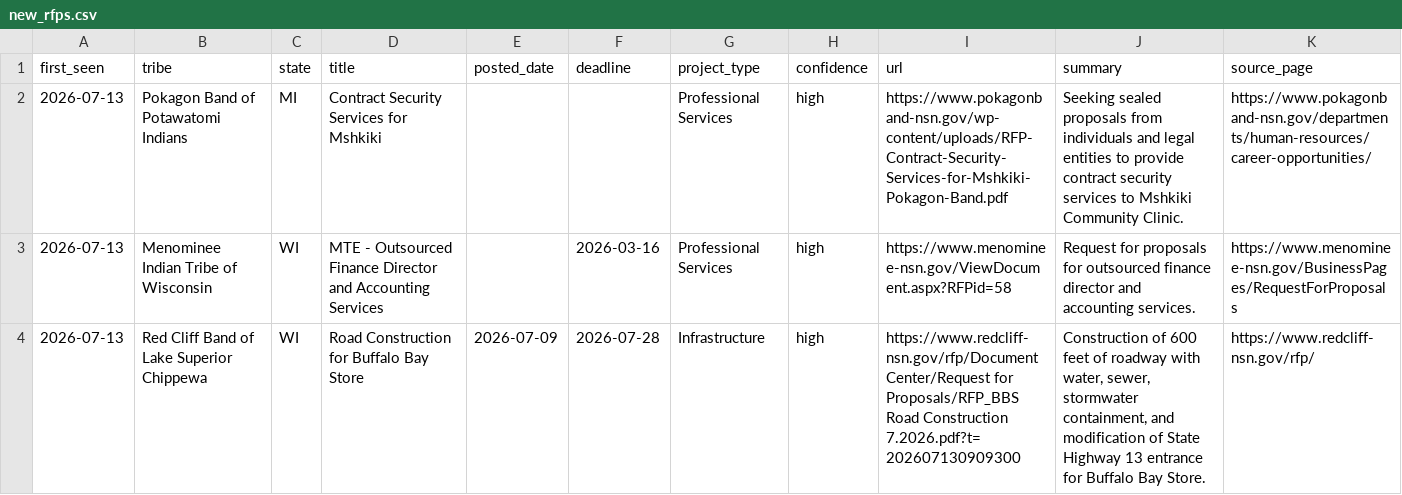
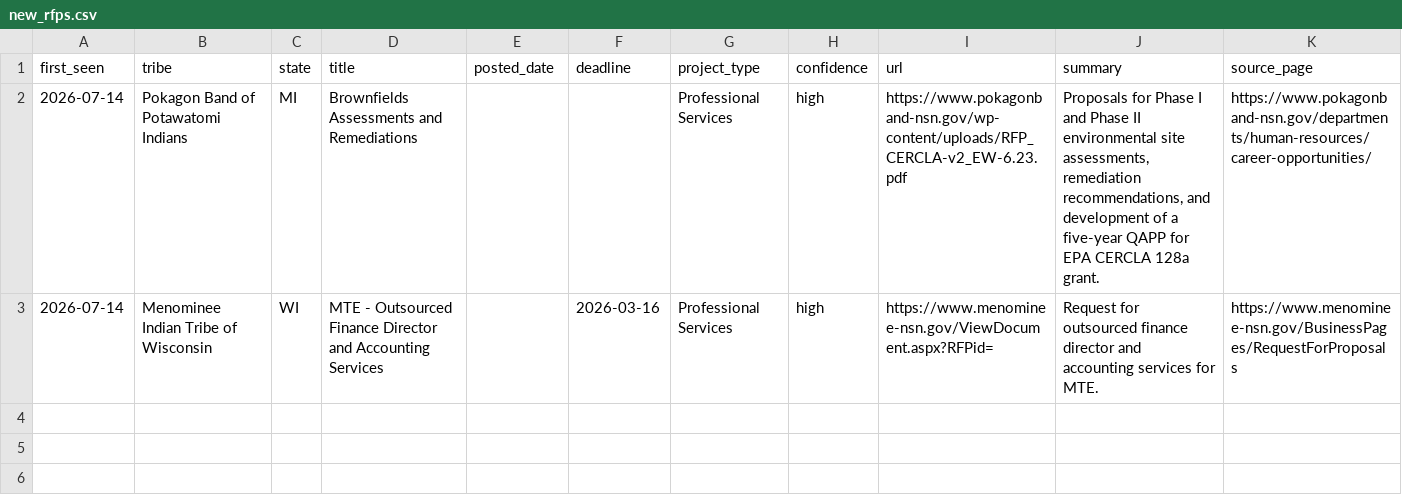
Before and after one commit to revelinvestments/tribal-rfp-scraper, a CSV file: data/new_rfps.csv, drawn as a sheet.

```diff
--- a/data/new_rfps.csv
+++ b/data/new_rfps.csv
@@ -1,4 +1,3 @@
 first_seen,tribe,state,title,posted_date,deadline,project_type,confidence,url,summary,source_page
-2026-07-13,Pokagon Band of Potawatomi Indians,MI,Contract Security Services for Mshkiki,,,Professional Services,high,https://www.pokagonband-nsn.gov/wp-content/uploads/RFP-Contract-Security-Services-for-Mshkiki-Pokagon-Band.pdf,Seeking sealed proposals from individuals and legal entities to provide contract security services to Mshkiki Community Clinic.,https://www.pokagonband-nsn.gov/departments/human-resources/career-opportunities/
-2026-07-13,Menominee Indian Tribe of Wisconsin,WI,MTE - Outsourced Finance Director and Accounting Services,,2026-03-16,Professional Services,high,https://www.menominee-nsn.gov/ViewDocument.aspx?RFPid=58,Request for proposals for outsourced finance director and accounting services.,https://www.menominee-nsn.gov/BusinessPages/RequestForProposals
-2026-07-13,Red Cliff Band of Lake Superior Chippewa,WI,Road Construction for Buffalo Bay Store,2026-07-09,2026-07-28,Infrastructure,high,https://www.redcliff-nsn.gov/rfp/Document Center/Request for Proposals/RFP_BBS Road Construction 7.2026.pdf?t=202607130909300,"Construction of 600 feet of roadway with water, sewer, stormwater containment, and modification of State Highway 13 entrance for Buffalo Bay Store.",https://www.redcliff-nsn.gov/rfp/
+2026-07-14,Pokagon Band of Potawatomi Indians,MI,Brownfields Assessments and Remediations,,,Professional Services,high,https://www.pokagonband-nsn.gov/wp-content/uploads/RFP_CERCLA-v2_EW-6.23.pdf,"Proposals for Phase I and Phase II environmental site assessments, remediation recommendations, and development of a five-year QAPP for EPA CERCLA 128a grant.",https://www.pokagonband-nsn.gov/departments/human-resources/career-opportunities/
+2026-07-14,Menominee Indian Tribe of Wisconsin,WI,MTE - Outsourced Finance Director and Accounting Services,,2026-03-16,Professional Services,high,https://www.menominee-nsn.gov/ViewDocument.aspx?RFPid=,Request for outsourced finance director and accounting services for MTE.,https://www.menominee-nsn.gov/BusinessPages/RequestForProposals
```
Also changed, not shown: data/all_rfps.csv, 2 other files.
